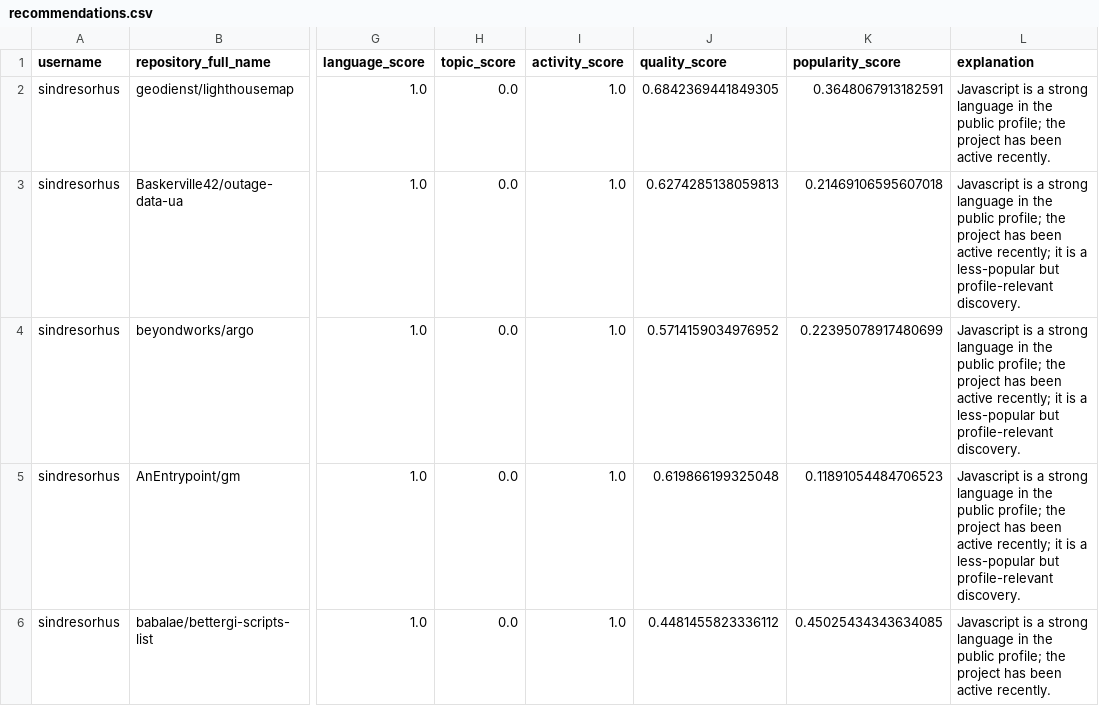
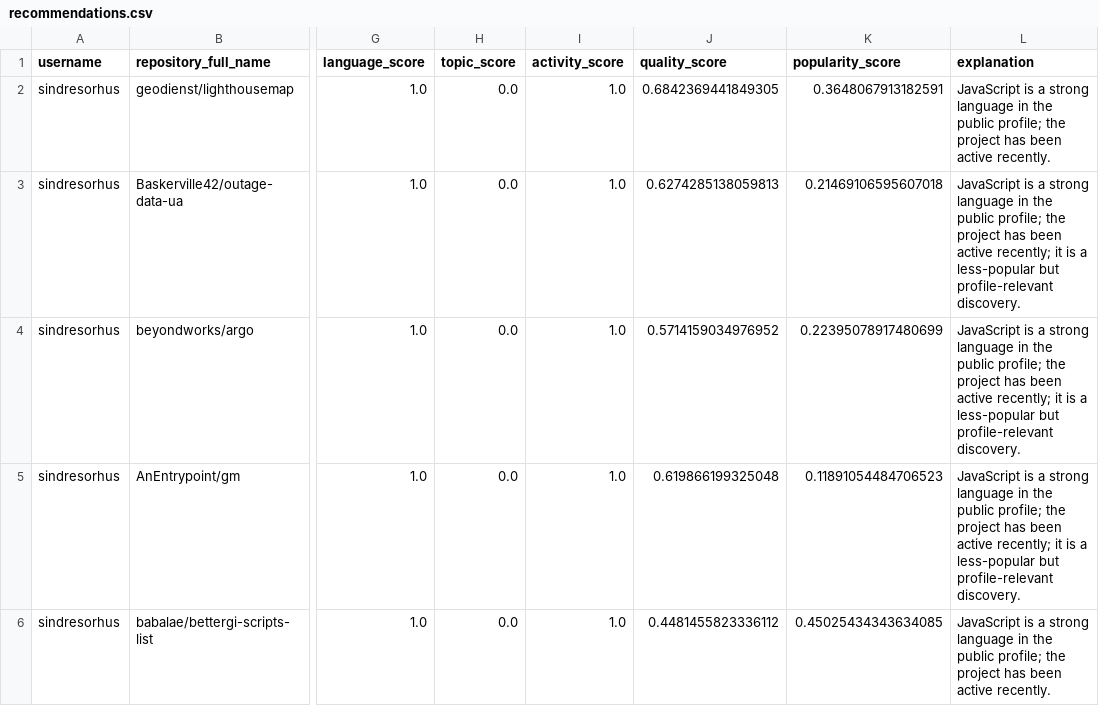
Before and after one commit to SaguPandya96/Data-Science-, a CSV file: End to end data science project/GitHub Open-Source Repository Recommendation System/outputs/recommendations.csv, drawn as a sheet; only a part is shown, gaps mark what is left out; the diff covers the shown part only; the diff names each change by its address in the sheet, - before the commit and + after, or states it on an @@ line.

```diff
--- a/End to end data science project/GitHub Open-Source Repository Recommendation System/outputs/recommendations.csv
+++ b/End to end data science project/GitHub Open-Source Repository Recommendation System/outputs/recommendations.csv
-L2 (explanation): Javascript is a…
+L2 (explanation): JavaScript is a…
-L3:L5 (explanation): Javascript is a…
+L3:L5 (explanation): JavaScript is a…
-L6 (explanation): Javascript is a…
+L6 (explanation): JavaScript is a…
```
Also changed, not shown: 16 edited cells elsewhere in this file, End to end data science project/GitHub Open-Source Repository Recommendation System/outputs/data_quality_summary.csv, 5 other files.
